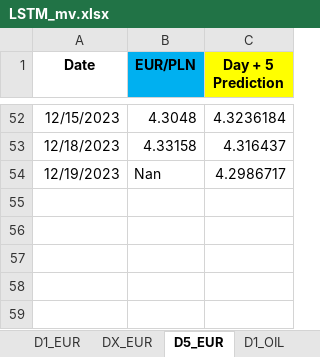
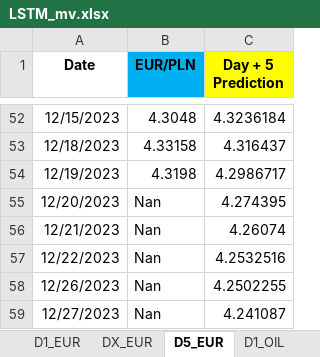
Before and after one commit to Mike7205/lstm1, an Excel workbook: LSTM_mv.xlsx, sheet D5_EUR, drawn as a sheet; only a part is shown, gaps mark what is left out; values as stored, in another font and other column widths than the file's, no borders; the diff names each change by its address in the sheet, - before the commit and + after, or states it on an @@ line.

```diff
--- a/LSTM_mv.xlsx (sheet D5_EUR)
+++ b/LSTM_mv.xlsx (sheet D5_EUR)
-B54 (EUR/PLN): Nan
+B54 (EUR/PLN): 4.3198
+row 55: 12/20/2023 | Nan | 4.274395
+row 56: 12/21/2023 | Nan | 4.26074
+row 57: 12/22/2023 | Nan | 4.2532516
+row 58: 12/26/2023 | Nan | 4.2502255
+row 59: 12/27/2023 | Nan | 4.241087
```
Also changed, not shown: sheet D1_OIL, sheet D1_USD, sheet D1_EUR.
